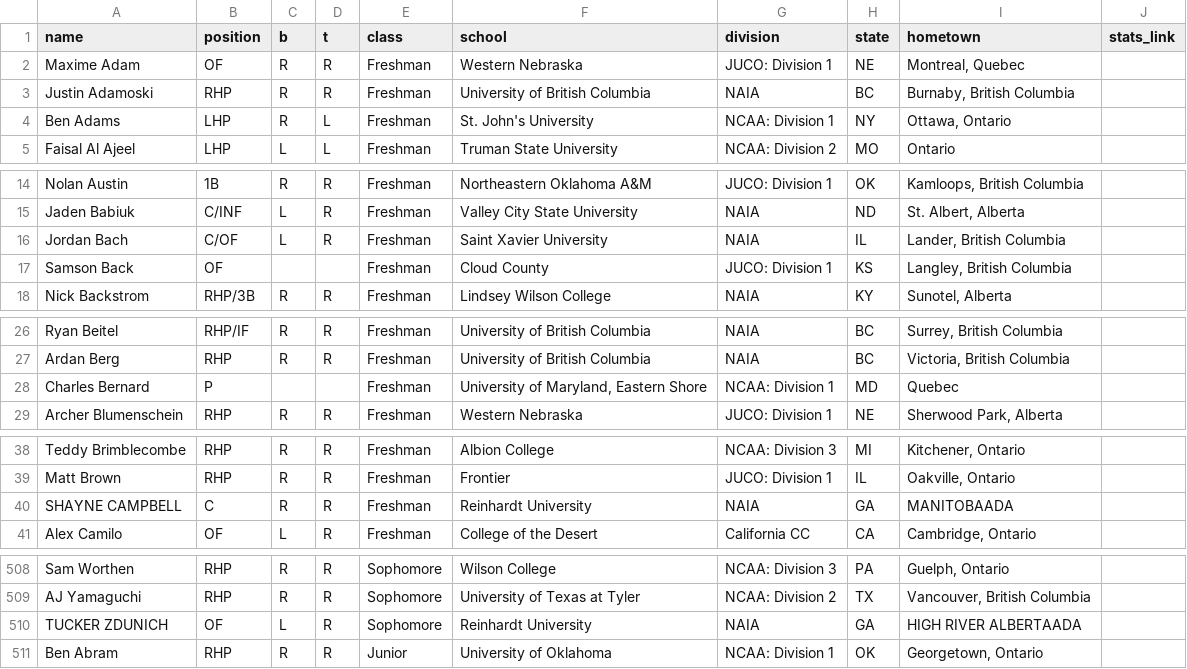
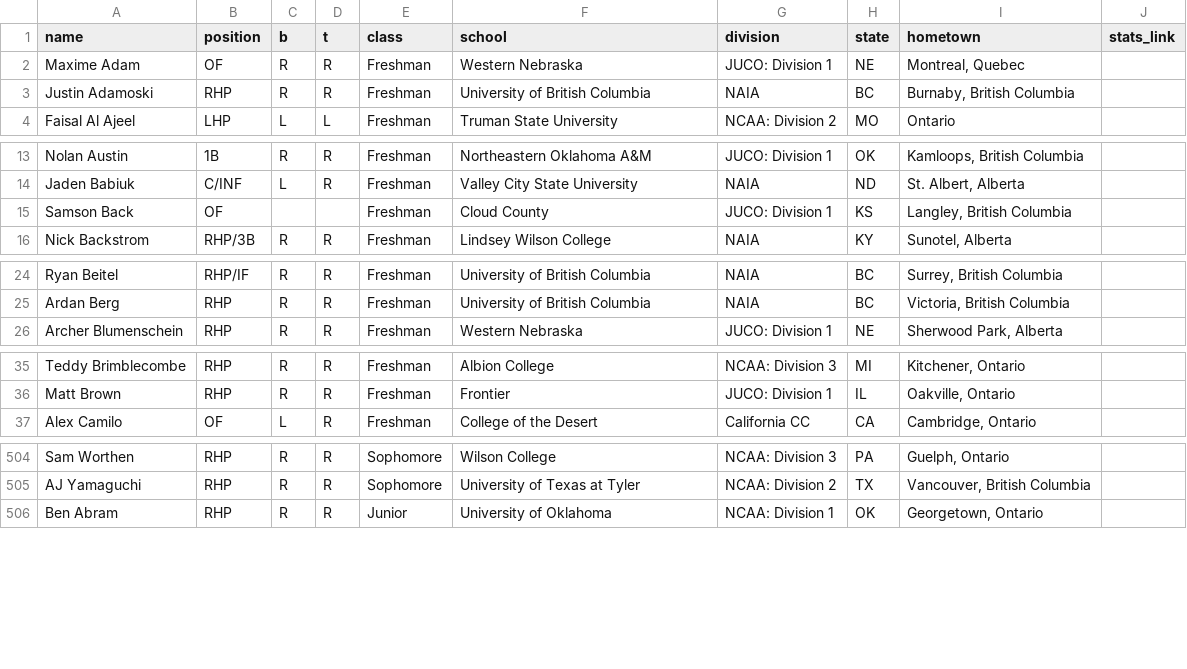
Before and after one commit to peteb206/canadians_in_college_baseball, a CSV file: canadians_2022.csv, drawn as a sheet; only a part is shown, gaps mark what is left out; the diff covers the shown part only; the diff names each change by its address in the sheet, - before the commit and + after, or states it on an @@ line.

```diff
--- a/canadians_2022.csv
+++ b/canadians_2022.csv
-row 4: Ben Adams | LHP | R | L | Freshman | St. John's University | NCAA: Division 1 | NY | Ottawa, Ontario
-row 16: Jordan Bach | C/OF | L | R | Freshman | Saint Xavier University | NAIA | IL | Lander, British Columbia
-row 28: Charles Bernard | P |  |  | Freshman | University of Maryland, Eastern Shore | NCAA: Division 1 | MD | Quebec
-row 40: SHAYNE CAMPBELL | C | R | R | Freshman | Reinhardt University | NAIA | GA | MANITOBAADA
-row 510: TUCKER ZDUNICH | OF | L | R | Sophomore | Reinhardt University | NAIA | GA | HIGH RIVER ALBERTAADA
```
Also changed, not shown: 1 removed row elsewhere in this file, canadians_manual_2022.csv, 1 other file.
